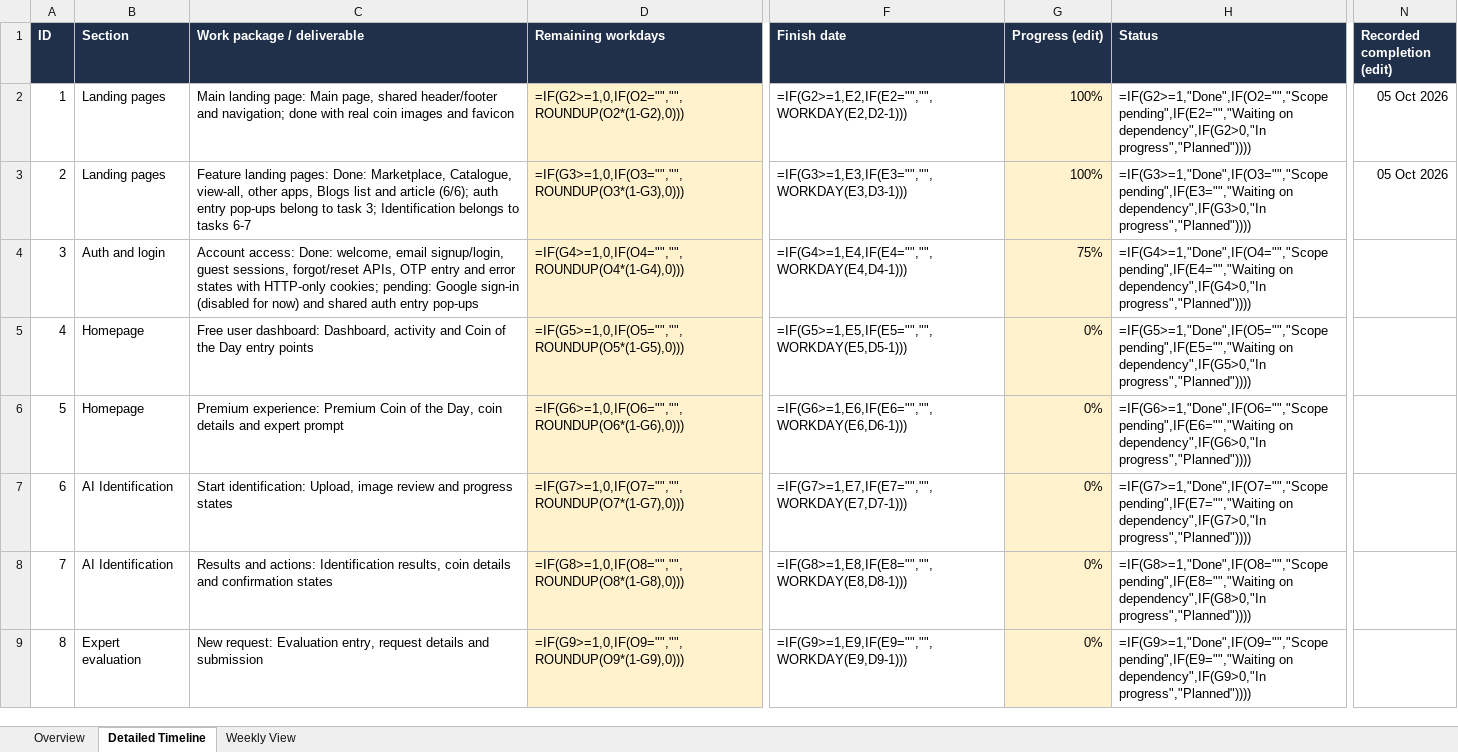
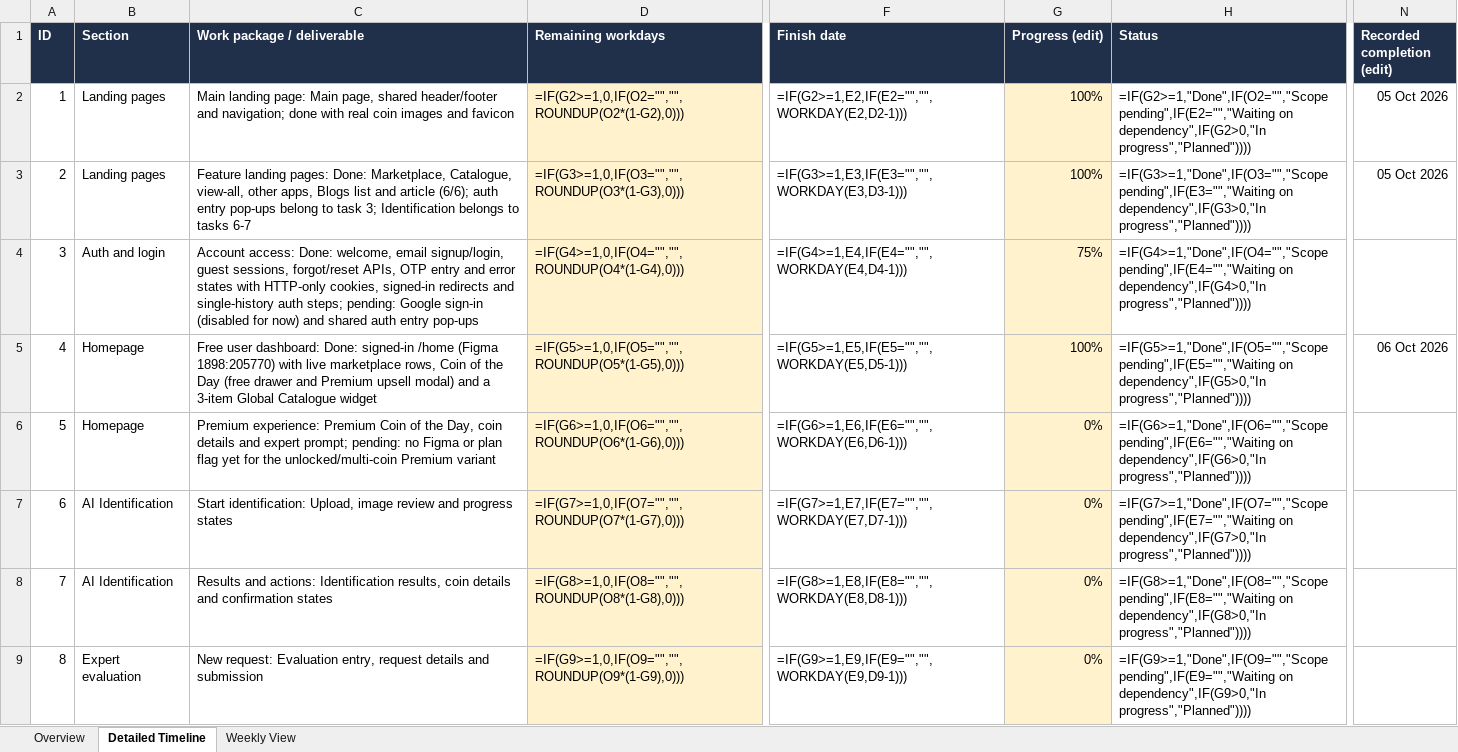
Before and after one commit to Trackzio-Mobile-Apps/Coinzy-Web-App, an Excel workbook: coinzy-web-timeline.xlsx, sheet Detailed Timeline, drawn as a sheet; only a part is shown, gaps mark what is left out; values as stored, in another font and other column widths than the file's, no borders; formulas without a stored value are shown as written; the diff names each change by its address in the sheet, - before the commit and + after, or states it on an @@ line.

```diff
--- a/coinzy-web-timeline.xlsx (sheet Detailed Timeline)
+++ b/coinzy-web-timeline.xlsx (sheet Detailed Timeline)
-C4 (Work package / deliverable): …with HTTP-only cookies; pending: Google…
+C4 (Work package / deliverable): …with HTTP-only cookies, signed-in redirects and single-history auth steps; pending: Google…
-C5 (Work package / deliverable): …user dashboard: Dashboard, activity and Coin of the Day entry points
+C5 (Work package / deliverable): …user dashboard: Done: signed-in /home (Figma 1898:205770) with live marketplace rows, Coin of the Day (free drawer and Premium upsell modal) and a 3-item Global Catalogue widget
-G5 (Progress (edit)): 0%
+G5 (Progress (edit)): 100%
-N5 (Recorded completion (edit)): (empty)
+N5 (Recorded completion (edit)): 06 Oct 2026
-C6 (Work package / deliverable): …and expert prompt
+C6 (Work package / deliverable): …and expert prompt; pending: no Figma or plan flag yet for the unlocked/multi-coin Premium variant
```
Also changed, not shown: sheet Weekly View, sheet Overview.
